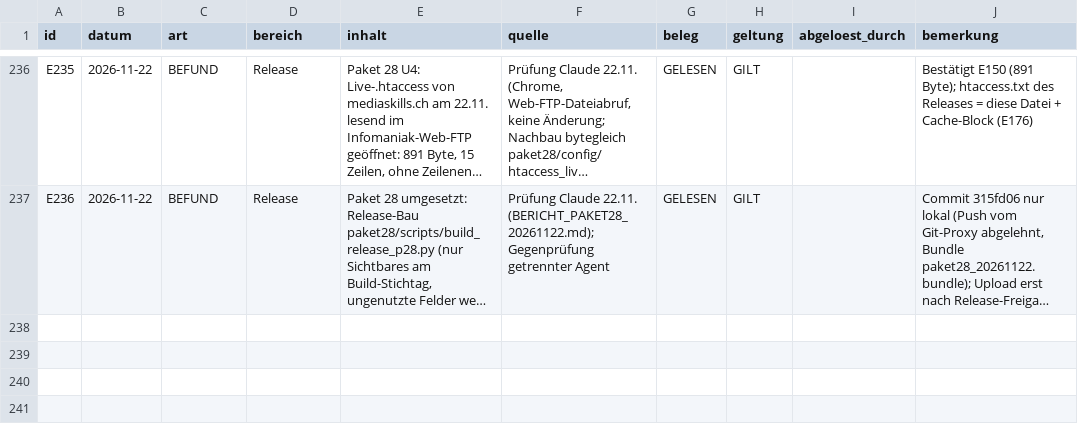
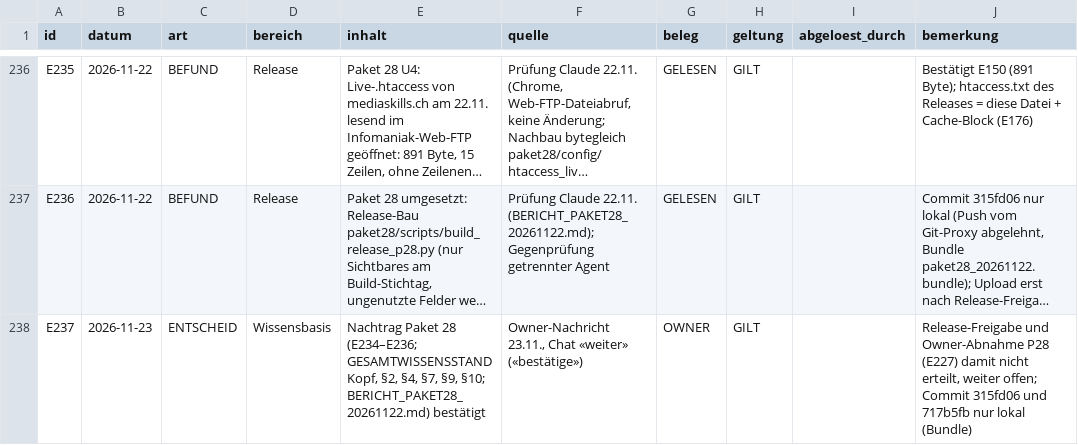
Before and after one commit to george-sarpong/weiterbildungsradar-journalismus, a CSV file: claude-work/paket28/wissensbasis/ENTSCHEIDUNGSREGISTER.csv, drawn as a sheet; only a part is shown, gaps mark what is left out; long unchanged cells end in …; the diff names each change by its address in the sheet, - before the commit and + after, or states it on an @@ line.

```diff
--- a/claude-work/paket28/wissensbasis/ENTSCHEIDUNGSREGISTER.csv
+++ b/claude-work/paket28/wissensbasis/ENTSCHEIDUNGSREGISTER.csv
+row 238: E237 | 2026-11-23 | ENTSCHEID | Wissensbasis | Nachtrag Paket 28 (E234–E236; GESAMTWISSENSSTAND Kopf, §2, §4, §7, §9, §10; BERICHT_PAKET28_20261122.md) bestätigt | Owner-Nachricht 23.11., Chat «weiter» («bestätige») | OWNER | GILT |  | Release-Freigabe und Owner-Abnahme P28 (E227) damit nicht erteilt, weiter offen; Commit 315fd06 und 717b5fb nur lokal (Bundle)
```
Also changed, not shown: claude-work/wissensbasis/ENTSCHEIDUNGSREGISTER.csv, 1 other file.
